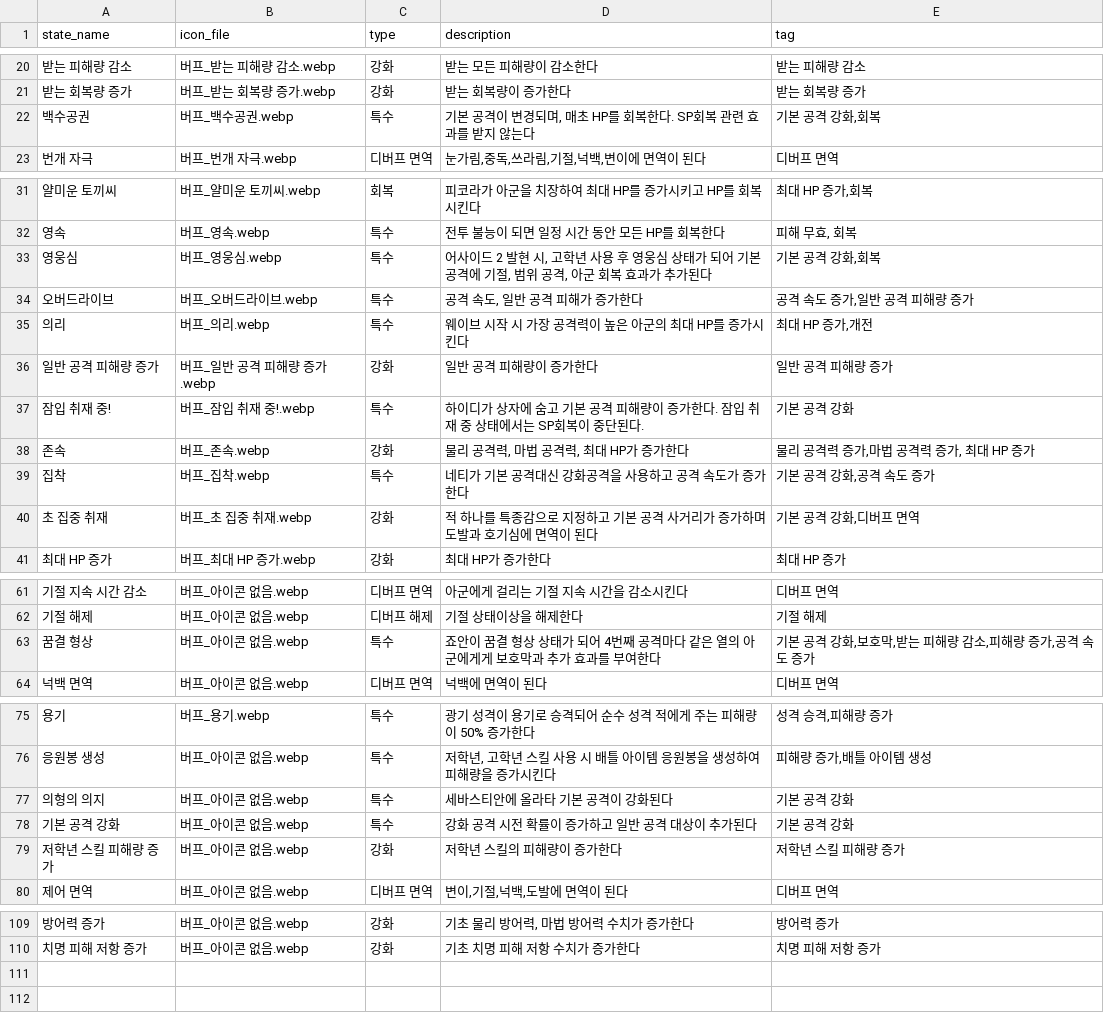
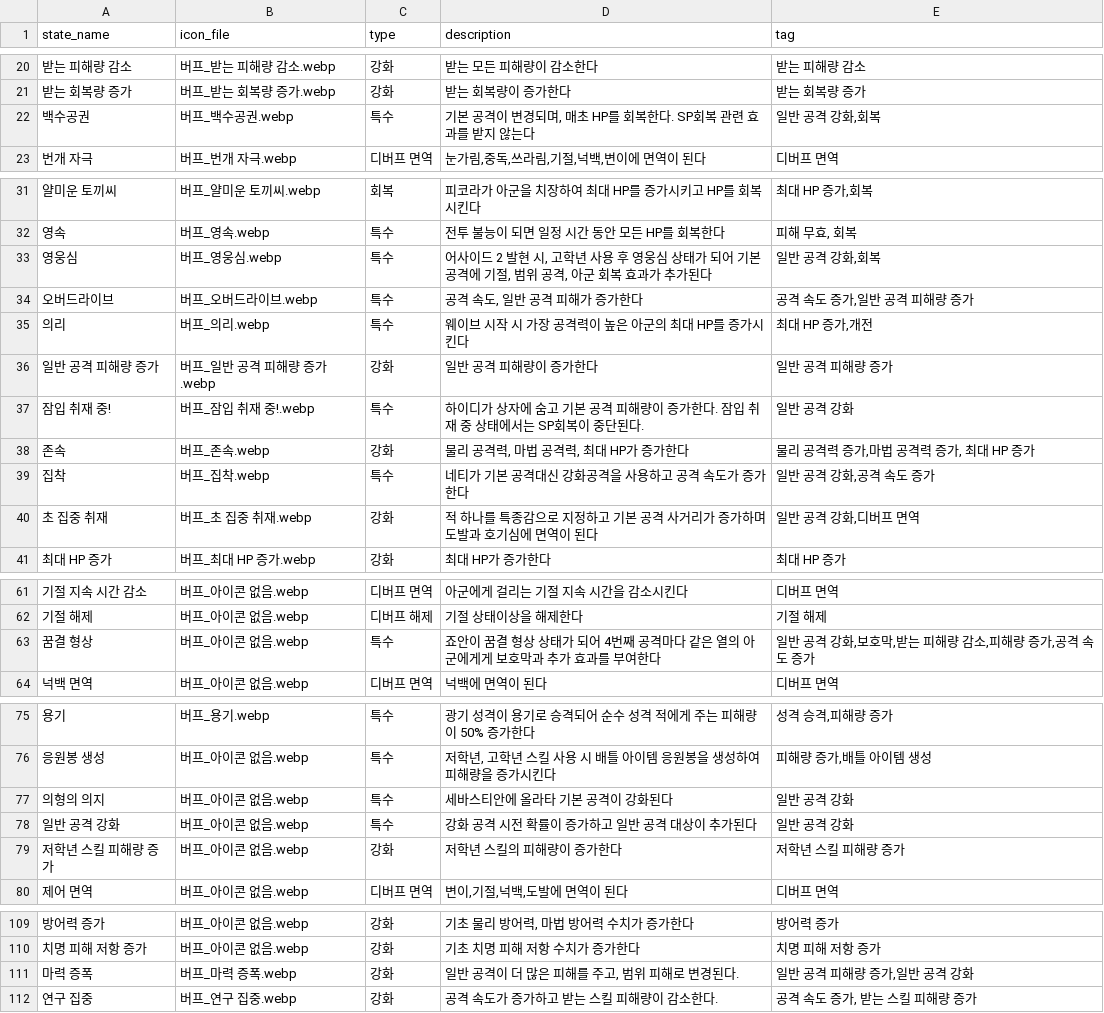
Before and after one commit to mediate1082/Trickal-Revive-Skill-Guide-Beta-0.8, a CSV file: data/buff_desc_DB.csv, drawn as a sheet; only a part is shown, gaps mark what is left out; the diff covers the shown part only; the diff names each change by its address in the sheet, - before the commit and + after, or states it on an @@ line.

```diff
--- a/data/buff_desc_DB.csv
+++ b/data/buff_desc_DB.csv
-E22 (tag): 기본 공격 강화,회복
+E22 (tag): 일반 공격 강화,회복
-E33 (tag): 기본 공격 강화,회복
+E33 (tag): 일반 공격 강화,회복
-E37 (tag): 기본 공격 강화
+E37 (tag): 일반 공격 강화
-E39 (tag): 기본 공격 강화,공격 속도 증가
+E39 (tag): 일반 공격 강화,공격 속도 증가
-E40 (tag): 기본 공격 강화,디버프 면역
+E40 (tag): 일반 공격 강화,디버프 면역
-E63 (tag): 기본 공격 강화,보호막,받는 피해량 감소,피해량 증가,공격 속도 증가
+E63 (tag): 일반 공격 강화,보호막,받는 피해량 감소,피해량 증가,공격 속도 증가
-E77:E78 (tag): 기본 공격 강화
+E77:E78 (tag): 일반 공격 강화
-A78 (state_name): 기본 공격 강화
+A78 (state_name): 일반 공격 강화
+row 111: 마력 증폭 | 버프_마력 증폭.webp | 강화 | 일반 공격이 더 많은 피해를 주고, 범위 피해로 변경된다. | 일반 공격 피해량 증가,일반 공격 강화
+row 112: 연구 집중 | 버프_연구 집중.webp | 강화 | 공격 속도가 증가하고 받는 스킬 피해량이 감소한다. | 공격 속도 증가, 받는 스킬 피해량 증가
```
Also changed, not shown: 1 edited cell elsewhere in this file, data/DB.csv, data/aside_DB.csv, 16 other files.
